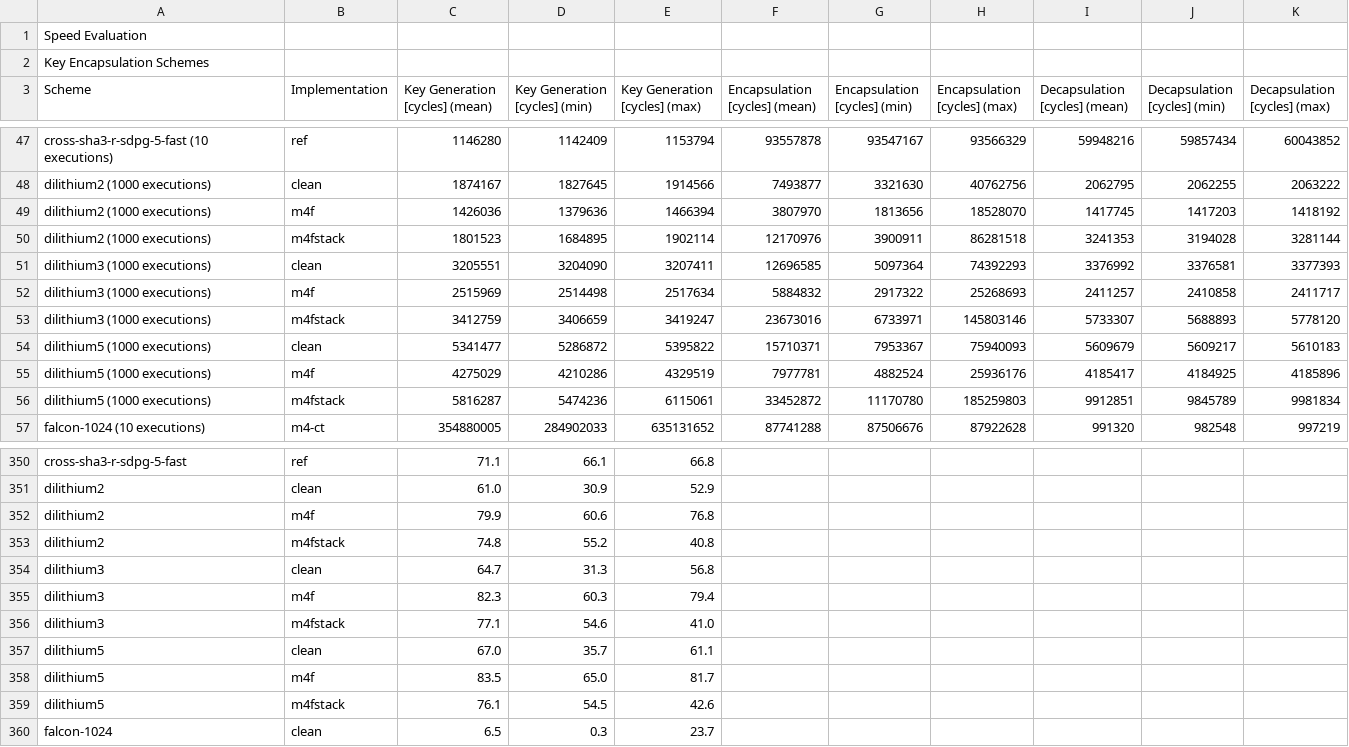
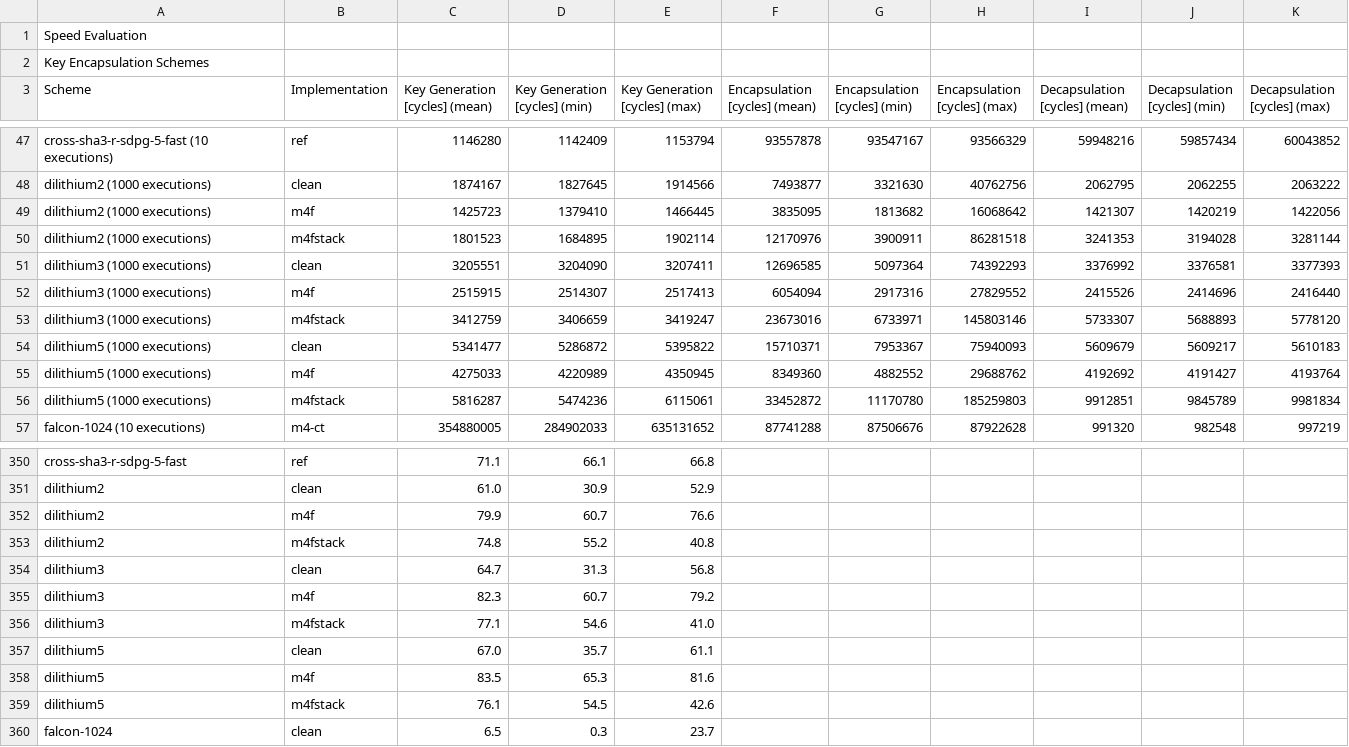
Before and after one commit to mupq/pqm4, a CSV file: benchmarks.csv, drawn as a sheet; only a part is shown, gaps mark what is left out; the diff covers the shown part only.

Commit message:
update benchmarks

```diff
--- a/benchmarks.csv
+++ b/benchmarks.csv
@@ -48,9 +48,9 @@ cross-sha3-r-sdpg-5-fast (10 executions),ref,1146280,1142409,1153794,93557878,93
 dilithium2 (1000 executions),clean,1874167,1827645,1914566,7493877,3321630,40762756,2062795,2062255,2063222
-dilithium2 (1000 executions),m4f,1426036,1379636,1466394,3807970,1813656,18528070,1417745,1417203,1418192
+dilithium2 (1000 executions),m4f,1425723,1379410,1466445,3835095,1813682,16068642,1421307,1420219,1422056
 dilithium2 (1000 executions),m4fstack,1801523,1684895,1902114,12170976,3900911,86281518,3241353,3194028,3281144
 dilithium3 (1000 executions),clean,3205551,3204090,3207411,12696585,5097364,74392293,3376992,3376581,3377393
-dilithium3 (1000 executions),m4f,2515969,2514498,2517634,5884832,2917322,25268693,2411257,2410858,2411717
+dilithium3 (1000 executions),m4f,2515915,2514307,2517413,6054094,2917316,27829552,2415526,2414696,2416440
 dilithium3 (1000 executions),m4fstack,3412759,3406659,3419247,23673016,6733971,145803146,5733307,5688893,5778120
 dilithium5 (1000 executions),clean,5341477,5286872,5395822,15710371,7953367,75940093,5609679,5609217,5610183
-dilithium5 (1000 executions),m4f,4275029,4210286,4329519,7977781,4882524,25936176,4185417,4184925,4185896
+dilithium5 (1000 executions),m4f,4275033,4220989,4350945,8349360,4882552,29688762,4192692,4191427,4193764
 dilithium5 (1000 executions),m4fstack,5816287,5474236,6115061,33452872,11170780,185259803,9912851,9845789,9981834
@@ -351,9 +351,9 @@ cross-sha3-r-sdpg-5-fast,ref,71.1,66.1,66.8,,,,,,
 dilithium2,clean,61.0,30.9,52.9,,,,,,
-dilithium2,m4f,79.9,60.6,76.8,,,,,,
+dilithium2,m4f,79.9,60.7,76.6,,,,,,
 dilithium2,m4fstack,74.8,55.2,40.8,,,,,,
 dilithium3,clean,64.7,31.3,56.8,,,,,,
-dilithium3,m4f,82.3,60.3,79.4,,,,,,
+dilithium3,m4f,82.3,60.7,79.2,,,,,,
 dilithium3,m4fstack,77.1,54.6,41.0,,,,,,
 dilithium5,clean,67.0,35.7,61.1,,,,,,
-dilithium5,m4f,83.5,65.0,81.7,,,,,,
+dilithium5,m4f,83.5,65.3,81.6,,,,,,
 dilithium5,m4fstack,76.1,54.5,42.6,,,,,,
```
Also changed, not shown: 9 edited cells elsewhere in this file, 1 other file.
